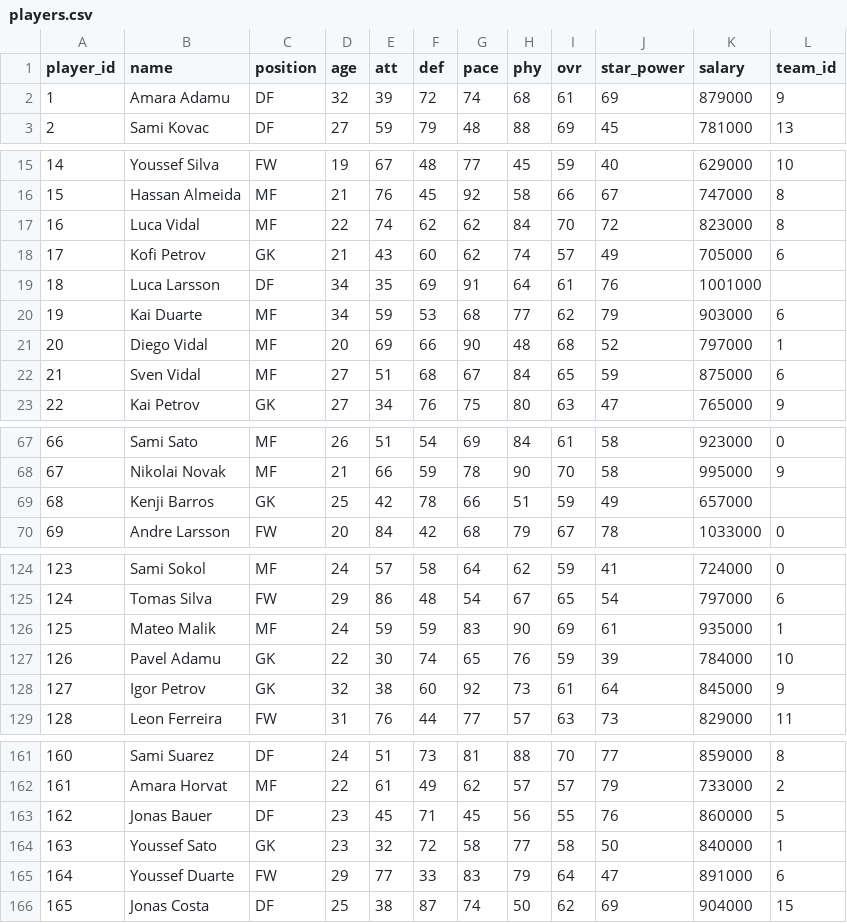
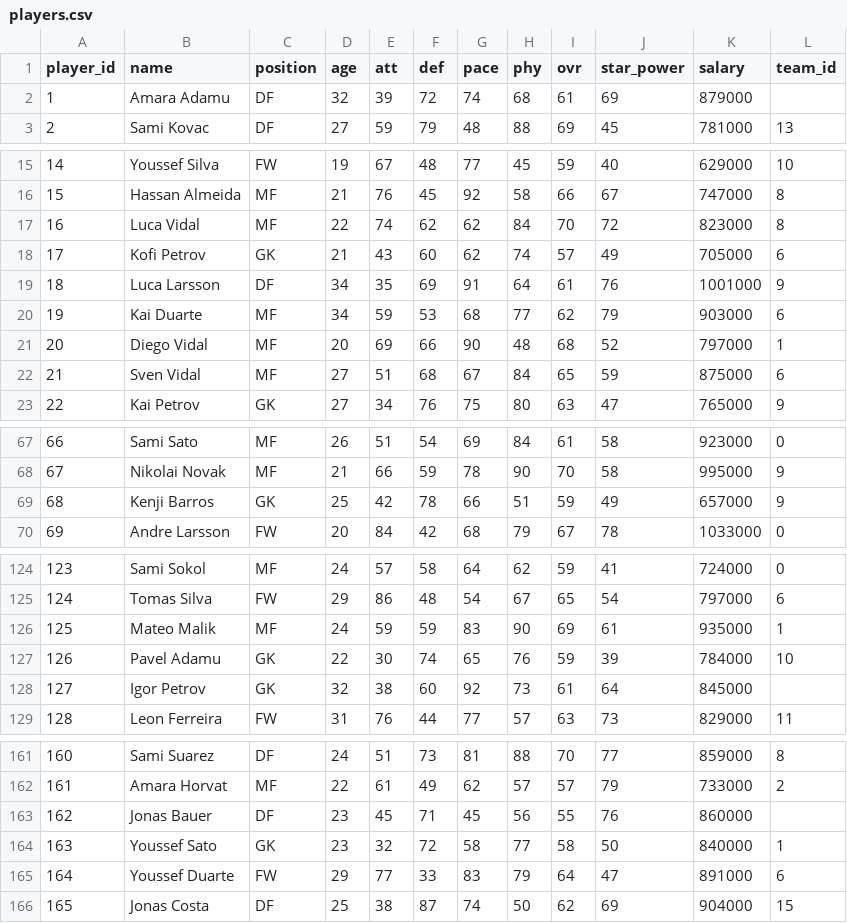
Before and after one commit to au-sm/spm261.01_simul, a CSV file: data/players.csv, drawn as a sheet; only a part is shown, gaps mark what is left out; the diff covers the shown part only.

Commit message:
Revert "Auto-resolve: trade applied: team 9 <-> team ,trade applied: team 5 <-> team ,resolved round 7"
This reverts commit 9a6507f50cc2b9b53da216fcd4c64ed05180a2e8.

```diff
--- a/data/players.csv
+++ b/data/players.csv
@@ -1,3 +1,3 @@
 player_id,name,position,age,att,def,pace,phy,ovr,star_power,salary,team_id
-1,Amara Adamu,DF,32,39,72,74,68,61,69,879000,9
+1,Amara Adamu,DF,32,39,72,74,68,61,69,879000,
 2,Sami Kovac,DF,27,59,79,48,88,69,45,781000,13
@@ -18,3 +18,3 @@ player_id,name,position,age,att,def,pace,phy,ovr,star_power,salary,team_id
 17,Kofi Petrov,GK,21,43,60,62,74,57,49,705000,6
-18,Luca Larsson,DF,34,35,69,91,64,61,76,1001000,
+18,Luca Larsson,DF,34,35,69,91,64,61,76,1001000,9
 19,Kai Duarte,MF,34,59,53,68,77,62,79,903000,6
@@ -68,3 +68,3 @@ player_id,name,position,age,att,def,pace,phy,ovr,star_power,salary,team_id
 67,Nikolai Novak,MF,21,66,59,78,90,70,58,995000,9
-68,Kenji Barros,GK,25,42,78,66,51,59,49,657000,
+68,Kenji Barros,GK,25,42,78,66,51,59,49,657000,9
 69,Andre Larsson,FW,20,84,42,68,79,67,78,1033000,0
@@ -127,3 +127,3 @@ player_id,name,position,age,att,def,pace,phy,ovr,star_power,salary,team_id
 126,Pavel Adamu,GK,22,30,74,65,76,59,39,784000,10
-127,Igor Petrov,GK,32,38,60,92,73,61,64,845000,9
+127,Igor Petrov,GK,32,38,60,92,73,61,64,845000,
 128,Leon Ferreira,FW,31,76,44,77,57,63,73,829000,11
@@ -162,3 +162,3 @@ player_id,name,position,age,att,def,pace,phy,ovr,star_power,salary,team_id
 161,Amara Horvat,MF,22,61,49,62,57,57,79,733000,2
-162,Jonas Bauer,DF,23,45,71,45,56,55,76,860000,5
+162,Jonas Bauer,DF,23,45,71,45,56,55,76,860000,
 163,Youssef Sato,GK,23,32,72,58,77,58,50,840000,1
```
Also changed, not shown: 1 edited cell elsewhere in this file, 30 other files.
